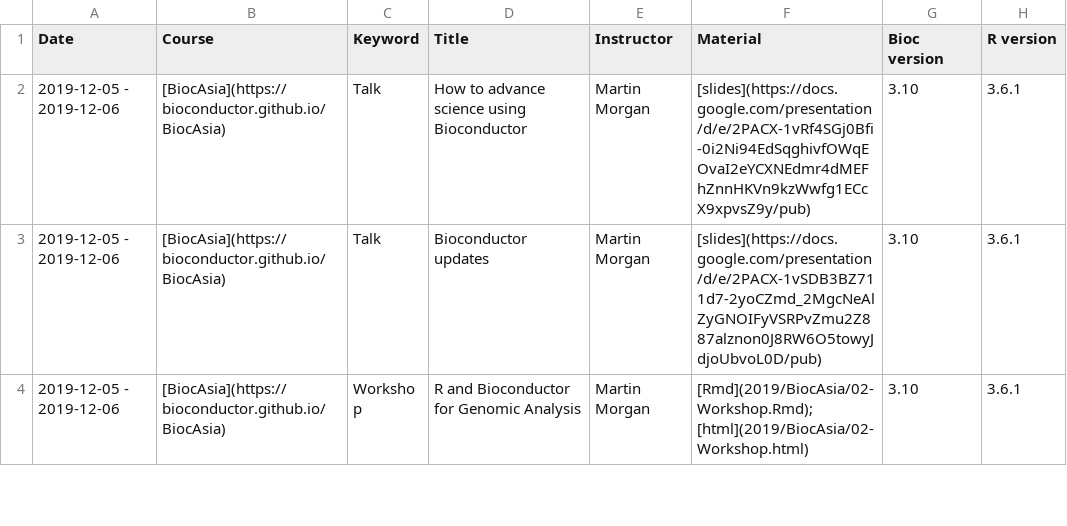
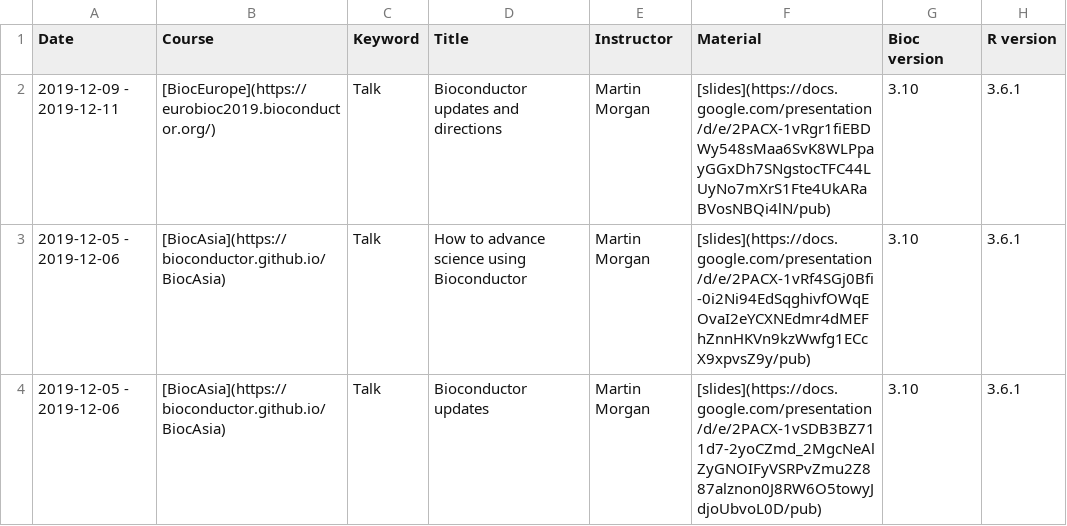
Before and after one commit to Bioconductor/bioconductor.org, a TSV file: etc/course_descriptions.tsv, drawn as a sheet; only a part is shown; the shorter side is filled out with more unchanged rows.

Commit message:
add BiocEurope talk

```diff
--- a/etc/course_descriptions.tsv
+++ b/etc/course_descriptions.tsv
@@ -1,2 +1,3 @@
 Date	Course	Keyword	Title	Instructor	Material	Bioc version	R version
+2019-12-09 - 2019-12-11	[BiocEurope](https://eurobioc2019.bioconductor.org/)	Talk	Bioconductor updates and directions	Martin Morgan	[slides](https://docs.google.com/presentation/d/e/2PACX-1vRgr1fiEBDWy548sMaa6SvK8WLPpayGGxDh7SNgstocTFC44LUyNo7mXrS1Fte4UkARaBVosNBQi4lN/pub)	3.10	3.6.1
 2019-12-05 - 2019-12-06	[BiocAsia](https://bioconductor.github.io/BiocAsia)	Talk	How to advance science using Bioconductor	Martin Morgan	[slides](https://docs.google.com/presentation/d/e/2PACX-1vRf4SGj0Bfi-0i2Ni94EdSqghivfOWqEOvaI2eYCXNEdmr4dMEFhZnnHKVn9kzWwfg1ECcX9xpvsZ9y/pub)	3.10	3.6.1
```
